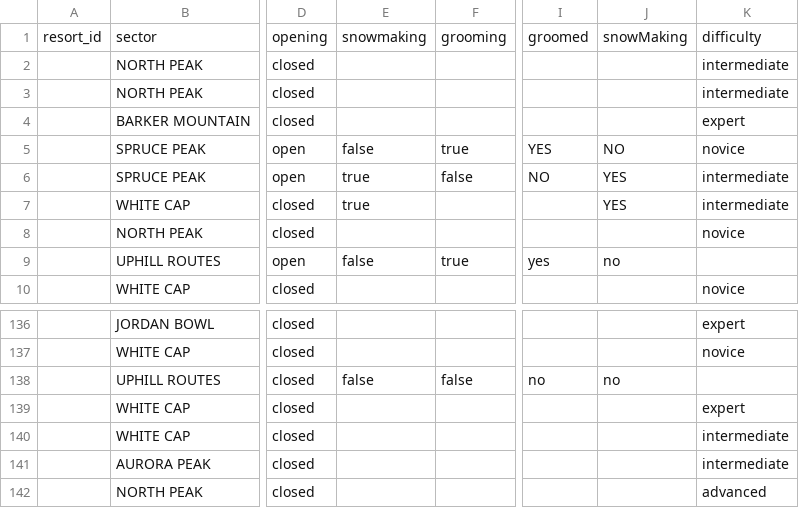
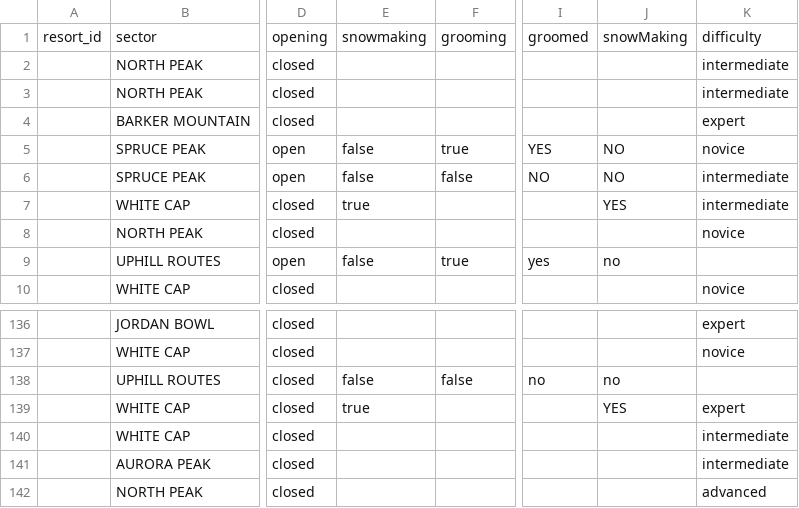
Before and after one commit to abkfenris/SundayRiverConditions, a CSV file: trails.csv, drawn as a sheet; only a part is shown, gaps mark what is left out; the diff names each change by its address in the sheet, - before the commit and + after, or states it on an @@ line.

```diff
--- a/trails.csv
+++ b/trails.csv
-E6: true
+E6: false
-J6: YES
+J6: NO
-E139: (empty)
+E139: true
-J139: (empty)
+J139: YES
```
Also changed, not shown: 1 other file.
